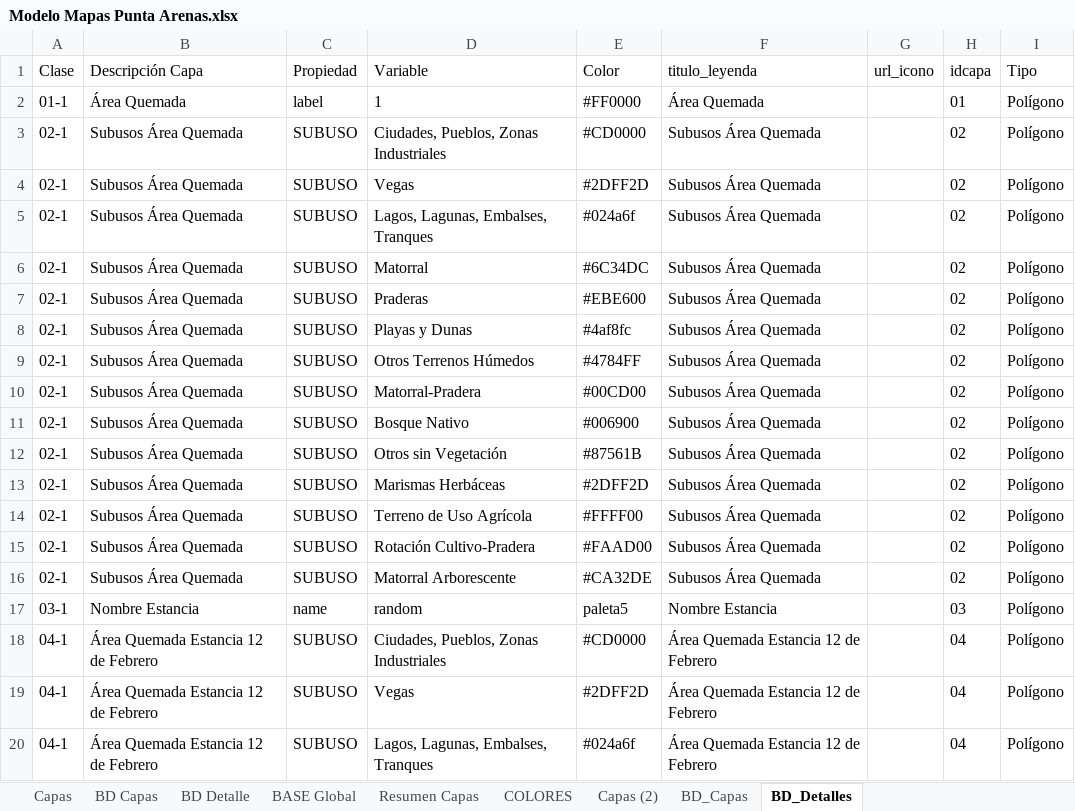
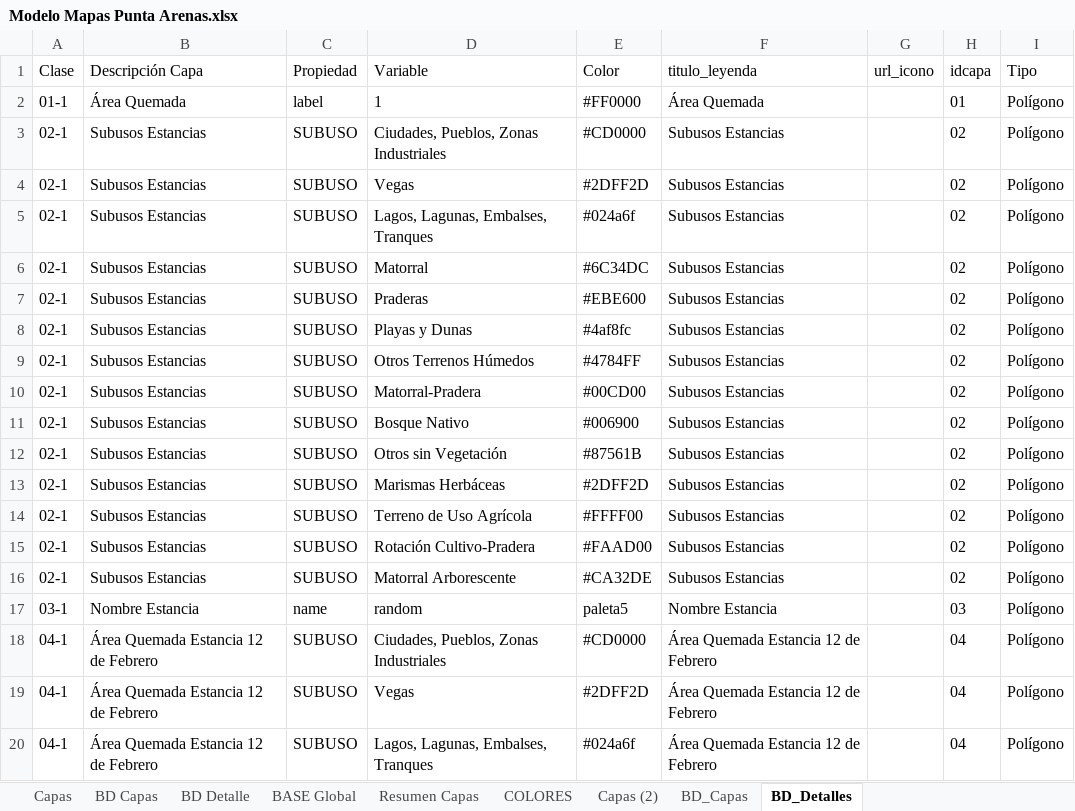
Before and after one commit to Sud-Austral/MAPA_RELEASE, an Excel workbook: origenes/Modelo Mapas Punta Arenas.xlsx, sheet BD_Detalles, drawn as a sheet; only a part is shown; values as stored, in another font and other column widths than the file's, no borders; table styles not drawn; the diff names each change by its address in the sheet, - before the commit and + after, or states it on an @@ line.

```diff
--- a/origenes/Modelo Mapas Punta Arenas.xlsx (sheet BD_Detalles)
+++ b/origenes/Modelo Mapas Punta Arenas.xlsx (sheet BD_Detalles)
-B3:B16 (Descripción Capa): Subusos Área Quemada
+B3:B16 (Descripción Capa): Subusos Estancias
-F3:F16 (titulo_leyenda): Subusos Área Quemada
+F3:F16 (titulo_leyenda): Subusos Estancias
```
Also changed, not shown: sheet BASE Global, sheet BD Detalle, sheet Resumen Capas, sheet BD_Capas, sheet BD Capas.
